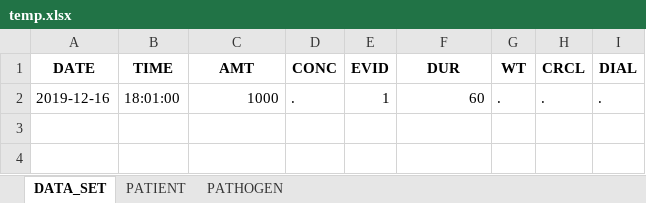
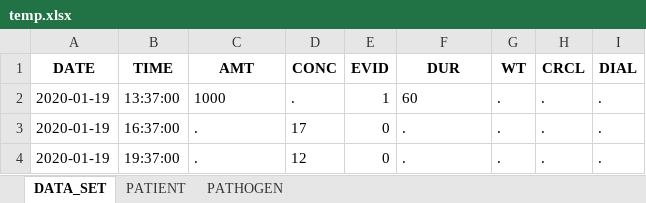
Before and after one commit to OlWaWue/VancoSim, an Excel workbook: temp.xlsx, sheet DATA_SET, drawn as a sheet; values as stored, in another font and other column widths than the file's, no borders; the diff names each change by its address in the sheet, - before the commit and + after, or states it on an @@ line.

```diff
--- a/temp.xlsx (sheet DATA_SET)
+++ b/temp.xlsx (sheet DATA_SET)
-A2 (DATE): 2019-12-16
+A2 (DATE): 2020-01-19
-B2 (TIME): 18:01:00
+B2 (TIME): 13:37:00
-C2 alignment: right
+C2 alignment: left
-F2 alignment: right
+F2 alignment: left
+row 3: 2020-01-19 | 16:37:00 | . | 17 | 0 | . | . | . | .
+row 4: 2020-01-19 | 19:37:00 | . | 12 | 0 | . | . | . | .
```
Also changed, not shown: 4 other files.
